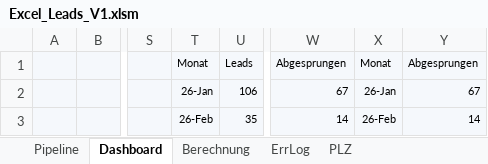
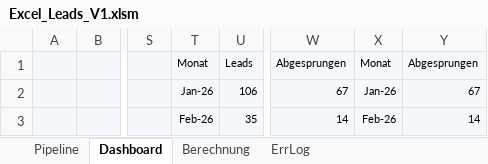
Before and after one commit to SteffenNeumann/Excel_leads, an Excel workbook: Excel_files/Excel_Leads_V1.xlsm, sheet Dashboard, drawn as a sheet; only a part is shown, gaps mark what is left out; values as stored, in another font and other column widths than the file's, no borders; charts and pictures not drawn; the diff names each change by its address in the sheet, - before the commit and + after, or states it on an @@ line.

```diff
--- a/Excel_files/Excel_Leads_V1.xlsm (sheet Dashboard)
+++ b/Excel_files/Excel_Leads_V1.xlsm (sheet Dashboard)
@@ sheet tab hidden: PLZ @@
-T2: 26-Jan
+T2: Jan-26
-X2: 26-Jan
+X2: Jan-26
-T3: 26-Feb
+T3: Feb-26
-X3: 26-Feb
+X3: Feb-26
```
Also changed, not shown: sheet ErrLog, sheet Pipeline, formulas that keep their value, charts or pictures, 1 other file.
